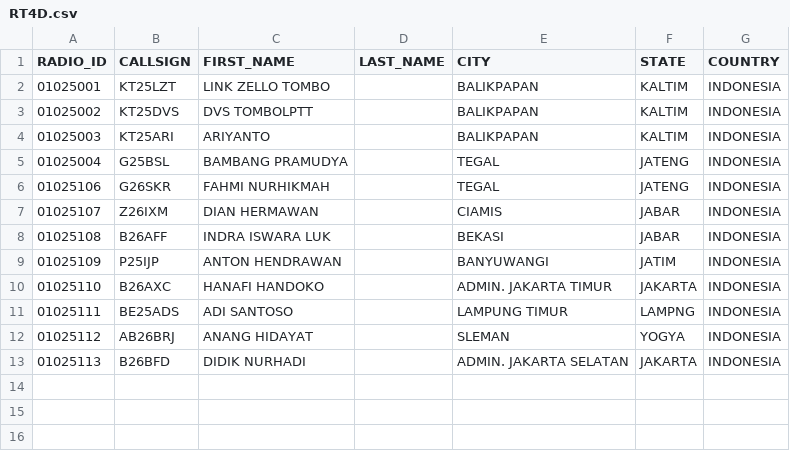
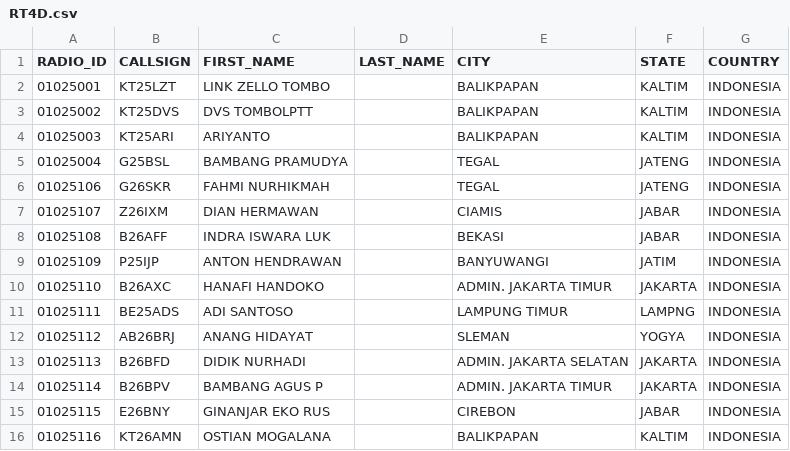
Before and after one commit to tombolptt/file_csv, a CSV file: RT4D.csv, drawn as a sheet.

Commit message:
Update kontak RT4D.csv otomatis via Aplikasi

```diff
--- a/RT4D.csv
+++ b/RT4D.csv
@@ -13 +13,4 @@ RADIO_ID,CALLSIGN,FIRST_NAME,LAST_NAME,CITY,STATE,COUNTRY
 01025113,B26BFD,DIDIK NURHADI,,ADMIN. JAKARTA SELATAN,JAKARTA,INDONESIA
+01025114,B26BPV,BAMBANG AGUS P,,ADMIN. JAKARTA TIMUR,JAKARTA,INDONESIA
+01025115,E26BNY,GINANJAR EKO RUS,,CIREBON,JABAR,INDONESIA
+01025116,KT26AMN,OSTIAN MOGALANA,,BALIKPAPAN,KALTIM,INDONESIA
```
